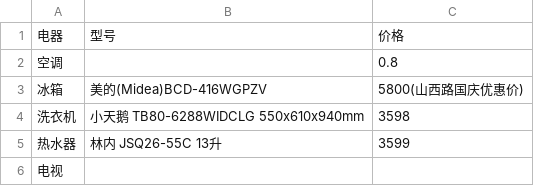
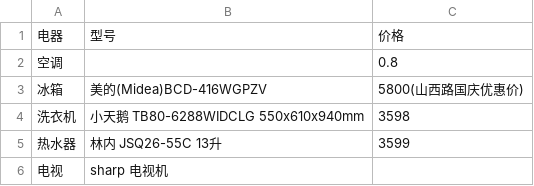
Before and after one commit to bsangwan/demo, a CSV file: 5_doc/4_yb/web-site2.csv, drawn as a sheet.

```diff
--- a/5_doc/4_yb/web-site2.csv
+++ b/5_doc/4_yb/web-site2.csv
@@ -5,2 +5,2 @@
 热水器,林内 JSQ26-55C 13升, 3599
-电视,,
+电视,sharp 电视机,
```
Also changed, not shown: 1 other file.
